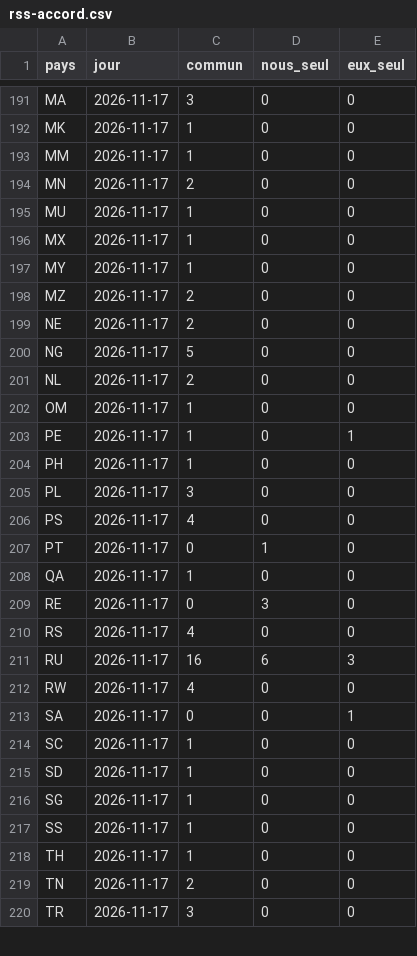
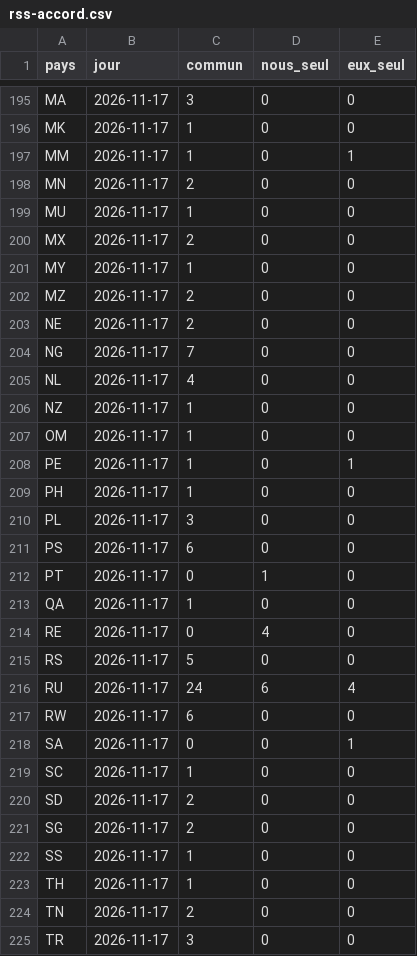
Before and after one commit to Othman-Benbrahim/metac-bot-template, a CSV file: registre/rss-accord.csv, drawn as a sheet; only a part is shown, gaps mark what is left out; the diff covers the shown part only.

```diff
--- a/registre/rss-accord.csv
+++ b/registre/rss-accord.csv
@@ -192,6 +196,6 @@ MA,2026-11-17,3,0,0
 MK,2026-11-17,1,0,0
-MM,2026-11-17,1,0,0
+MM,2026-11-17,1,0,1
 MN,2026-11-17,2,0,0
 MU,2026-11-17,1,0,0
-MX,2026-11-17,1,0,0
+MX,2026-11-17,2,0,0
 MY,2026-11-17,1,0,0
@@ -199,4 +203,5 @@ MZ,2026-11-17,2,0,0
 NE,2026-11-17,2,0,0
-NG,2026-11-17,5,0,0
-NL,2026-11-17,2,0,0
+NG,2026-11-17,7,0,0
+NL,2026-11-17,4,0,0
+NZ,2026-11-17,1,0,0
 OM,2026-11-17,1,0,0
@@ -205,13 +210,13 @@ PH,2026-11-17,1,0,0
 PL,2026-11-17,3,0,0
-PS,2026-11-17,4,0,0
+PS,2026-11-17,6,0,0
 PT,2026-11-17,0,1,0
 QA,2026-11-17,1,0,0
-RE,2026-11-17,0,3,0
-RS,2026-11-17,4,0,0
-RU,2026-11-17,16,6,3
-RW,2026-11-17,4,0,0
+RE,2026-11-17,0,4,0
+RS,2026-11-17,5,0,0
+RU,2026-11-17,24,6,4
+RW,2026-11-17,6,0,0
 SA,2026-11-17,0,0,1
 SC,2026-11-17,1,0,0
-SD,2026-11-17,1,0,0
-SG,2026-11-17,1,0,0
+SD,2026-11-17,2,0,0
+SG,2026-11-17,2,0,0
 SS,2026-11-17,1,0,0
```
Also changed, not shown: 28 added rows and 28 edited cells elsewhere in this file, registre/rss-comptes.csv, registre/rss-regions.csv, 4 other files.
